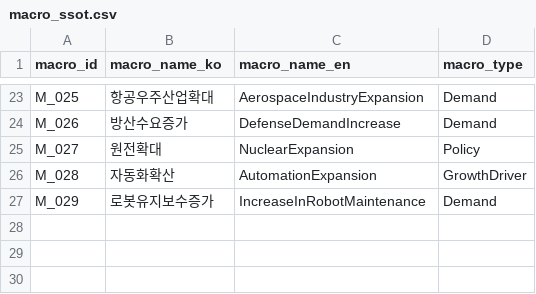
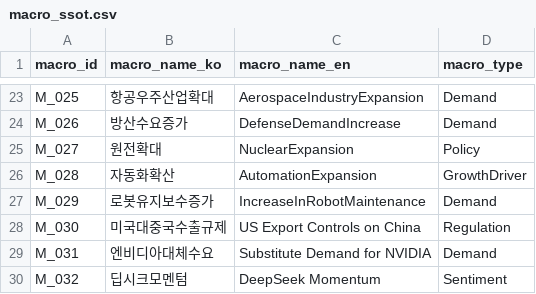
Before and after one commit to kang0302/import_MT, a CSV file: data/ssot/macro_ssot.csv, drawn as a sheet; only a part is shown, gaps mark what is left out.

Commit message:
Update macro_ssot.csv

```diff
--- a/data/ssot/macro_ssot.csv
+++ b/data/ssot/macro_ssot.csv
@@ -27 +27,4 @@ M_028,자동화확산,AutomationExpansion,GrowthDriver
 M_029,로봇유지보수증가,IncreaseInRobotMaintenance,Demand
+M_030,미국대중국수출규제,US Export Controls on China,Regulation
+M_031,엔비디아대체수요,Substitute Demand for NVIDIA,Demand
+M_032,딥시크모멘텀,DeepSeek Momentum,Sentiment
```
